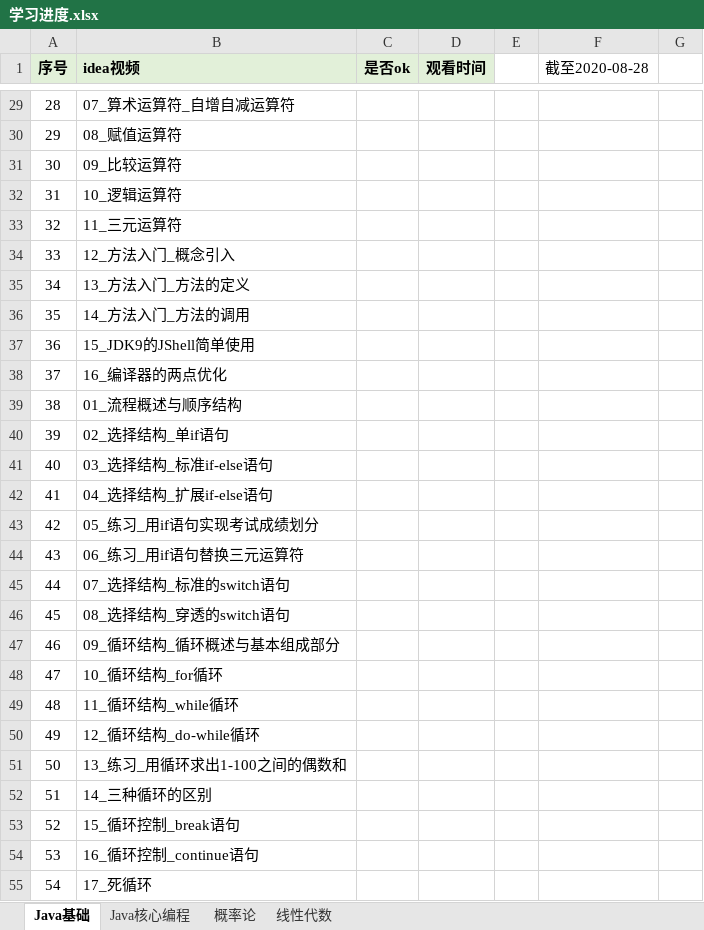
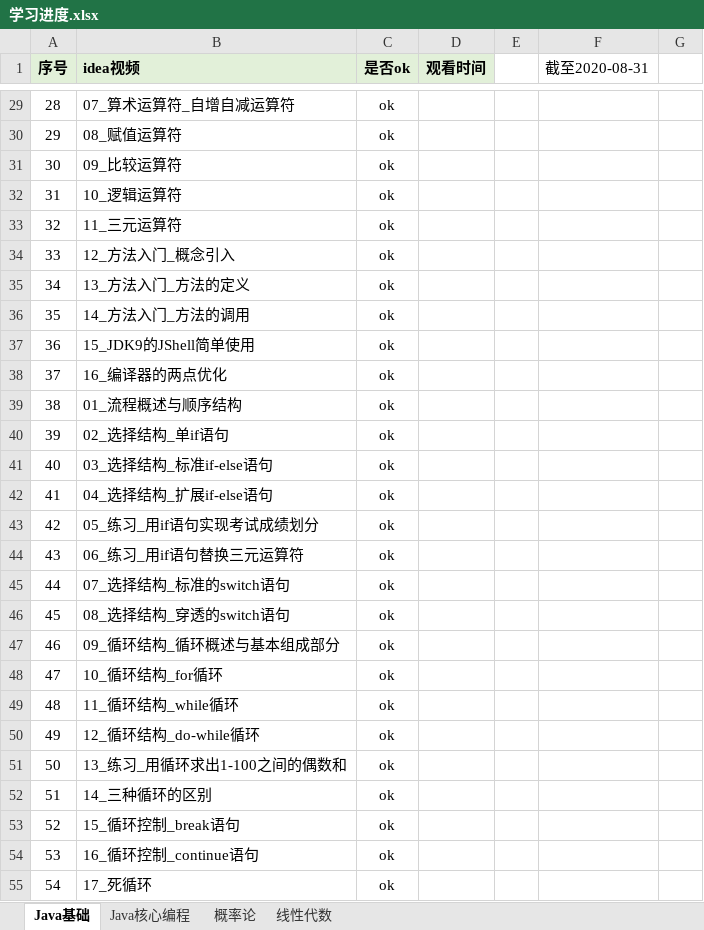
Before and after one commit to KingHWJ/Learning, an Excel workbook: 学习进度.xlsx, sheet Java基础, drawn as a sheet; only a part is shown, gaps mark what is left out; values as stored, in another font and other column widths than the file's, no borders; conditional formats not drawn; the diff covers the shown part only; the diff names each change by its address in the sheet, - before the commit and + after, or states it on an @@ line.

```diff
--- a/学习进度.xlsx (sheet Java基础)
+++ b/学习进度.xlsx (sheet Java基础)
-F1: 截至2020-08-28
+F1: 截至2020-08-31
-C29:C55 (是否ok): (empty)
+C29:C55 (是否ok): ok
```
Also changed, not shown: 139 edited cells elsewhere in this sheet, sheet Java核心编程, 2 other files.
